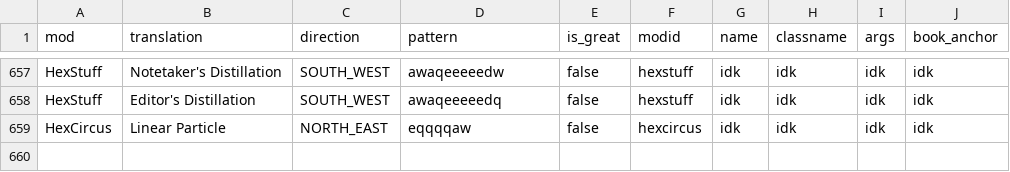
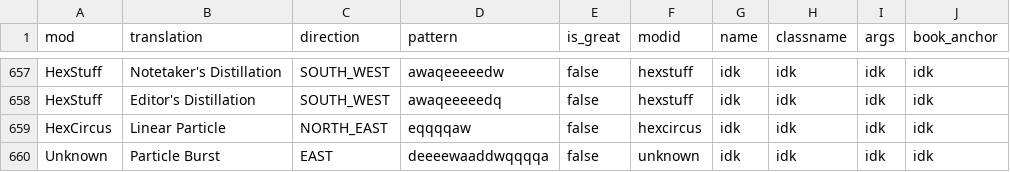
Before and after one commit to DucklingVivi/viviedit, a CSV file: viviedit/patterns.csv, drawn as a sheet; only a part is shown, gaps mark what is left out; the diff names each change by its address in the sheet, - before the commit and + after, or states it on an @@ line.

Commit message:
Update patterns.csv

```diff
--- a/viviedit/patterns.csv
+++ b/viviedit/patterns.csv
+row 660: Unknown | Particle Burst | EAST | deeeewaaddwqqqqa | false | unknown | idk | idk | idk | idk
```
